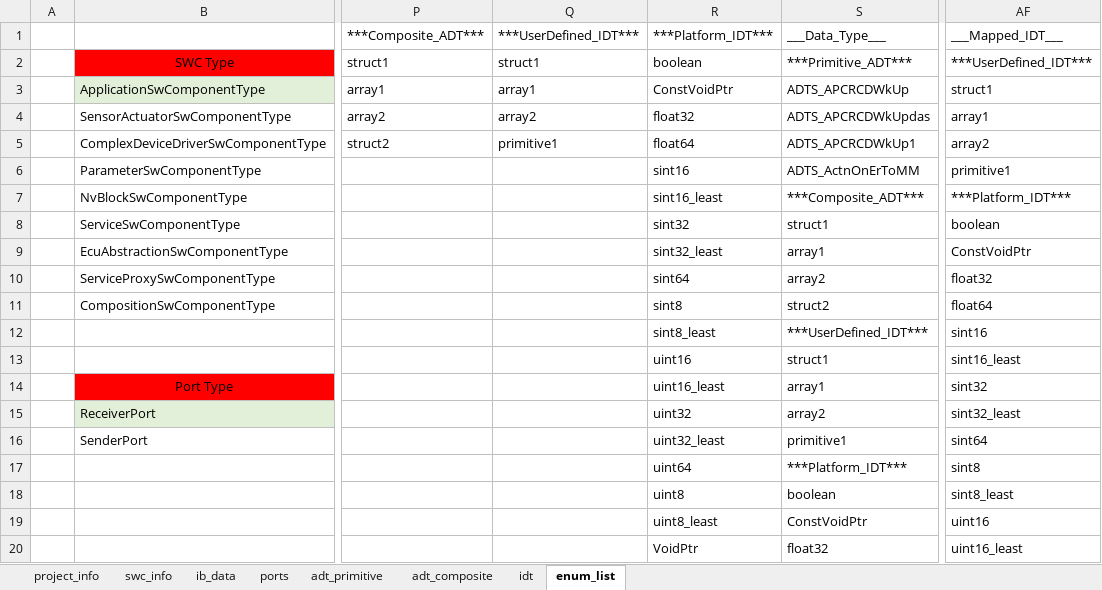
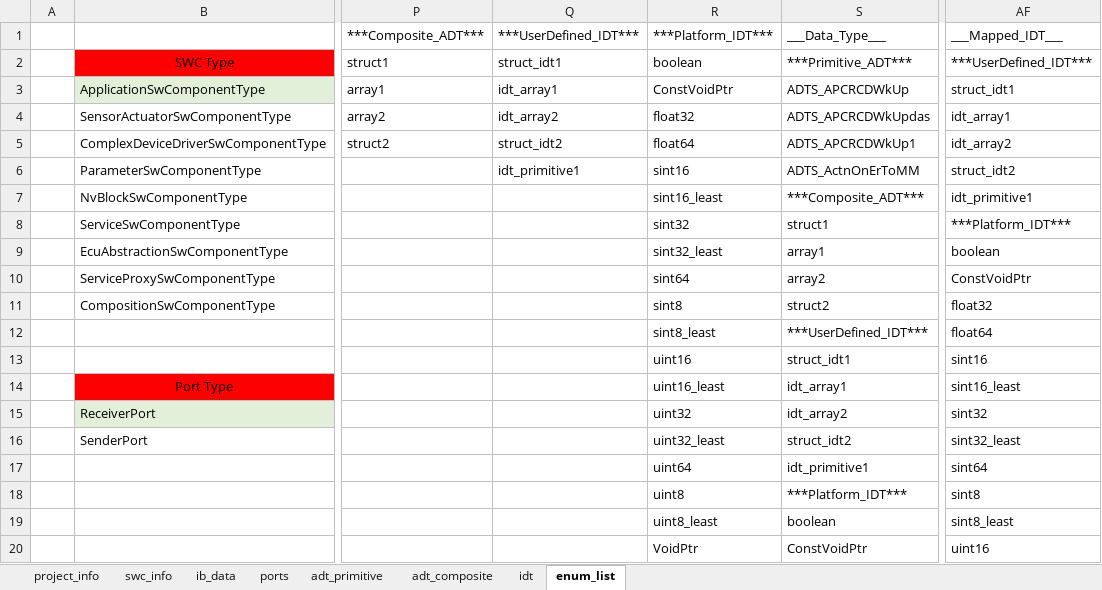
Before and after one commit to hss930284/COMBINED_AUTOMATION, an Excel workbook: Default_Files/Default_Input_Excel.xlsx, sheet enum_list, drawn as a sheet; only a part is shown, gaps mark what is left out; values as stored, in another font and other column widths than the file's, no borders; the diff covers the shown part only; the diff names each change by its address in the sheet, - before the commit and + after, or states it on an @@ line.

```diff
--- a/Default_Files/Default_Input_Excel.xlsx (sheet enum_list)
+++ b/Default_Files/Default_Input_Excel.xlsx (sheet enum_list)
-Q2: struct1
+Q2: struct_idt1
-Q3: array1
+Q3: idt_array1
-AF3: struct1
+AF3: struct_idt1
-Q4: array2
+Q4: idt_array2
-AF4: array1
+AF4: idt_array1
-Q5: primitive1
+Q5: struct_idt2
-AF5: array2
+AF5: idt_array2
-Q6: (empty)
+Q6: idt_primitive1
-AF6: primitive1
+AF6: struct_idt2
-AF7: ***Platform_IDT***
+AF7: idt_primitive1
-AF8: boolean
+AF8: ***Platform_IDT***
-AF9: ConstVoidPtr
+AF9: boolean
-AF10: float32
+AF10: ConstVoidPtr
-AF11: float64
+AF11: float32
-AF12: sint16
+AF12: float64
-S13: struct1
+S13: struct_idt1
-AF13: sint16_least
+AF13: sint16
-S14: array1
+S14: idt_array1
-AF14: sint32
+AF14: sint16_least
-S15: array2
+S15: idt_array2
-AF15: sint32_least
+AF15: sint32
-S16: primitive1
+S16: struct_idt2
-AF16: sint64
+AF16: sint32_least
-S17: ***Platform_IDT***
+S17: idt_primitive1
-AF17: sint8
+AF17: sint64
-S18: boolean
+S18: ***Platform_IDT***
-AF18: sint8_least
+AF18: sint8
-S19: ConstVoidPtr
+S19: boolean
-AF19: uint16
+AF19: sint8_least
-S20: float32
+S20: ConstVoidPtr
-AF20: uint16_least
+AF20: uint16
```
Also changed, not shown: 24 edited cells elsewhere in this sheet, sheet adt_composite, sheet idt, sheet ib_data, sheet swc_info, 1 other file.
